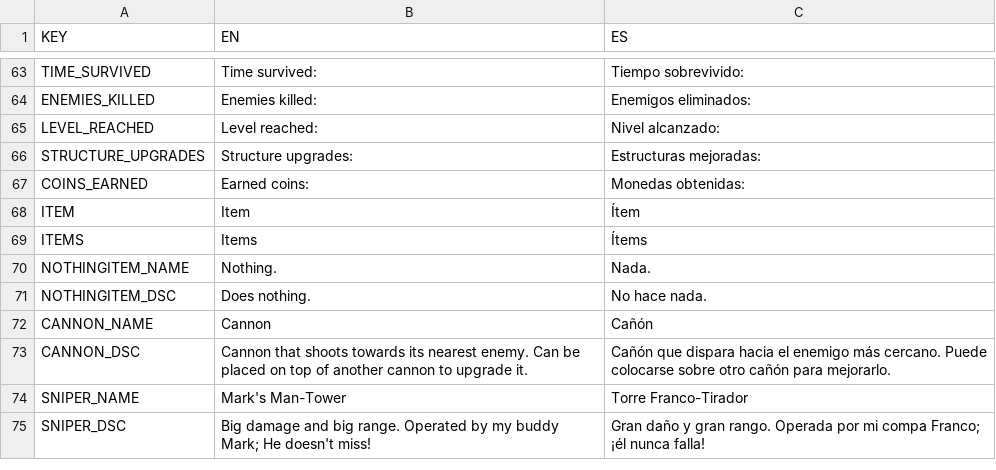
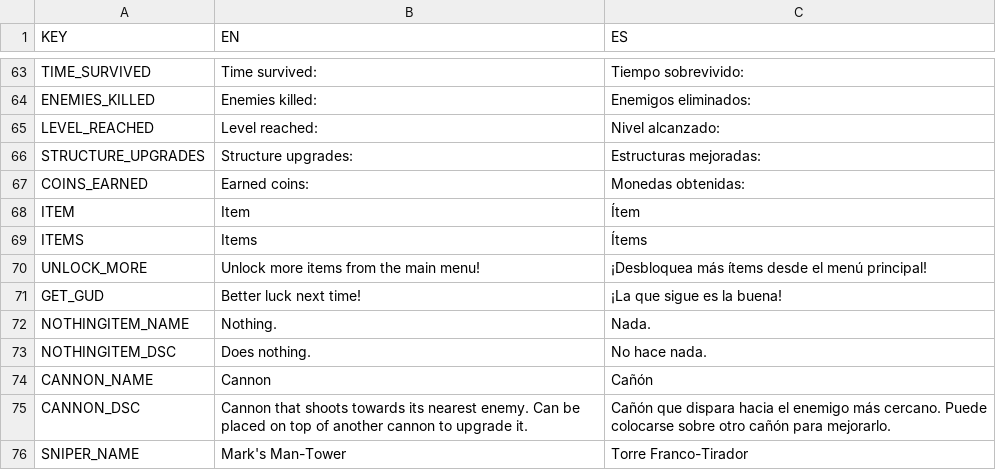
Before and after one commit to gabulate/Tower-Survivors, a CSV file: Assets/Code/Localisation/Languages.csv, drawn as a sheet; only a part is shown, gaps mark what is left out; the shorter side is filled out with more unchanged rows; the diff names each change by its address in the sheet, - before the commit and + after, or states it on an @@ line.

```diff
--- a/Assets/Code/Localisation/Languages.csv
+++ b/Assets/Code/Localisation/Languages.csv
+row 70: UNLOCK_MORE | Unlock more items from the main menu! | ¡Desbloquea más ítems desde el menú principal!
+row 71: GET_GUD | Better luck next time! | ¡La que sigue es la buena!
```
Also changed, not shown: 18 other files.
